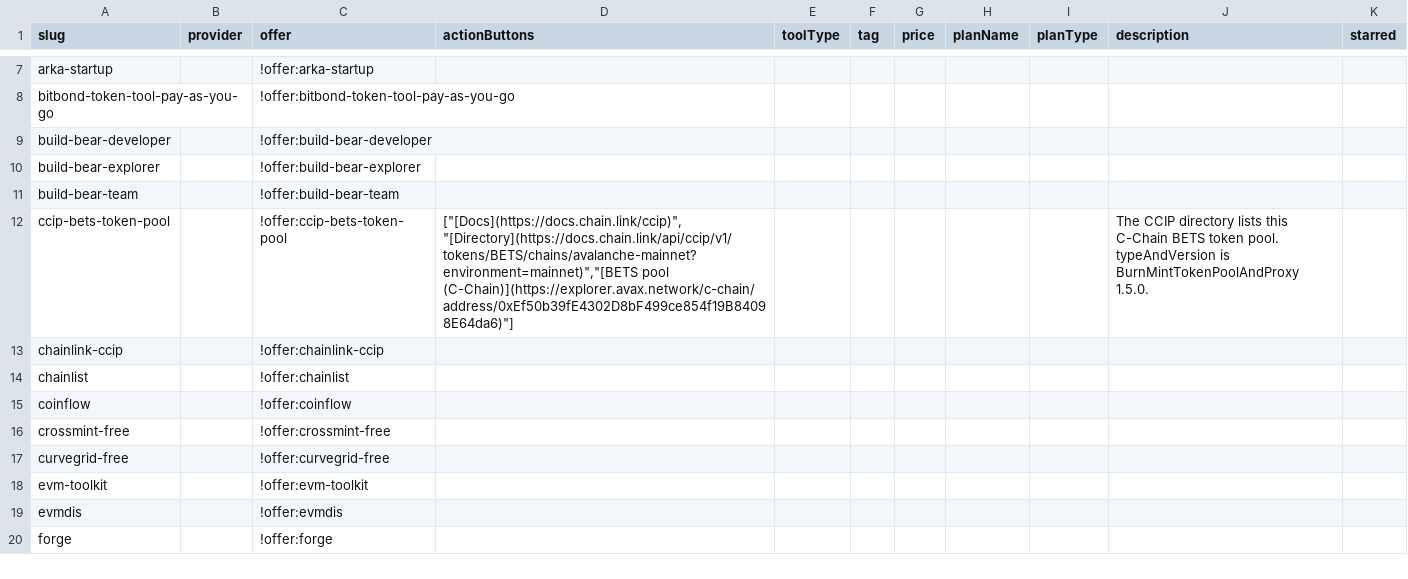
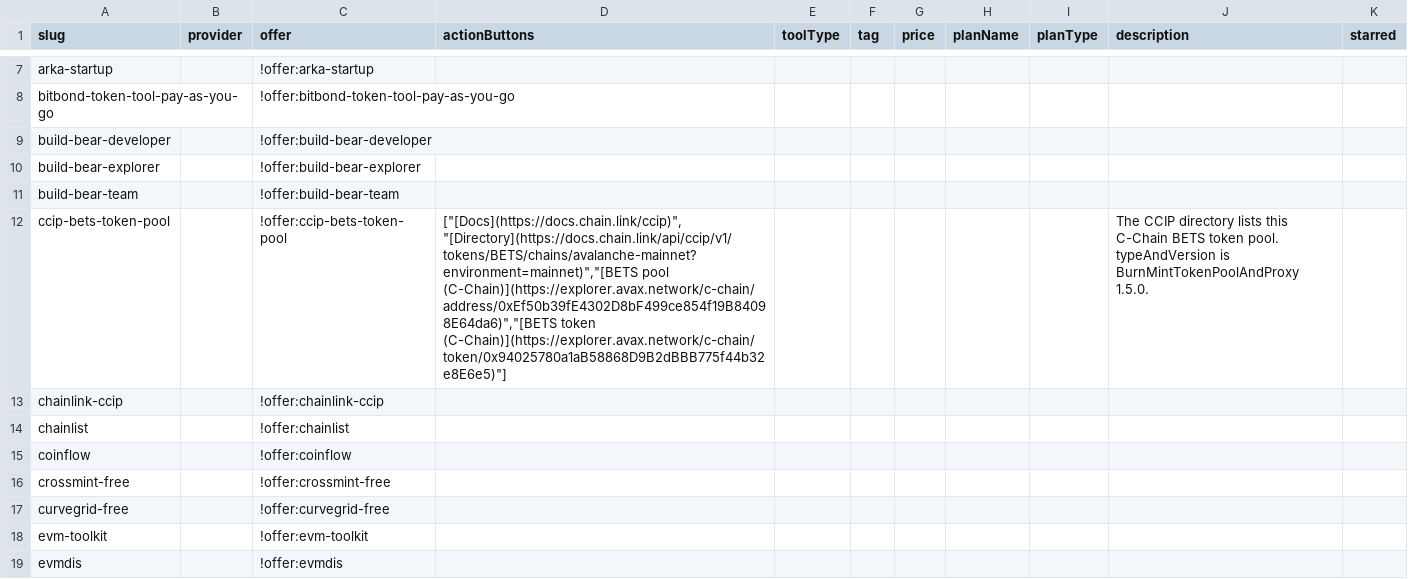
Before and after one commit to stantheman0128/chain-love, a CSV file: listings/specific-networks/avalanche/services.csv, drawn as a sheet; only a part is shown, gaps mark what is left out; the shorter side is filled out with more unchanged rows.

Commit message:
data(avalanche): link the CCIP BETS token
Prepared with Cursor.

```diff
--- a/listings/specific-networks/avalanche/services.csv
+++ b/listings/specific-networks/avalanche/services.csv
@@ -11,3 +11,3 @@ build-bear-explorer,,!offer:build-bear-explorer,,,,,,,,
 build-bear-team,,!offer:build-bear-team,,,,,,,,
-ccip-bets-token-pool,,!offer:ccip-bets-token-pool,"[""[Docs](https://docs.chain.link/ccip)"",""[Directory](https://docs.chain.link/api/ccip/v1/tokens/BETS/chains/avalanche-mainnet?environment=mainnet)"",""[BETS pool (C-Chain)](https://explorer.avax.network/c-chain/address/0xEf50b39fE4302D8bF499ce854f19B84098E64da6)""]",,,,,,The CCIP directory lists this C-Chain BETS token pool. typeAndVersion is BurnMintTokenPoolAndProxy 1.5.0.,
+ccip-bets-token-pool,,!offer:ccip-bets-token-pool,"[""[Docs](https://docs.chain.link/ccip)"",""[Directory](https://docs.chain.link/api/ccip/v1/tokens/BETS/chains/avalanche-mainnet?environment=mainnet)"",""[BETS pool (C-Chain)](https://explorer.avax.network/c-chain/address/0xEf50b39fE4302D8bF499ce854f19B84098E64da6)"",""[BETS token (C-Chain)](https://explorer.avax.network/c-chain/token/0x94025780a1aB58868D9B2dBBB775f44b32e8E6e5)""]",,,,,,The CCIP directory lists this C-Chain BETS token pool. typeAndVersion is BurnMintTokenPoolAndProxy 1.5.0.,
 chainlink-ccip,,!offer:chainlink-ccip,,,,,,,,
```
